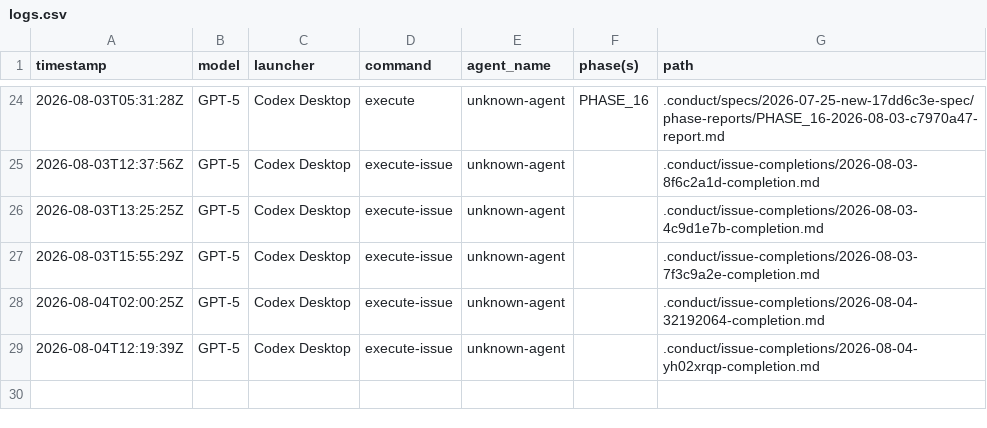
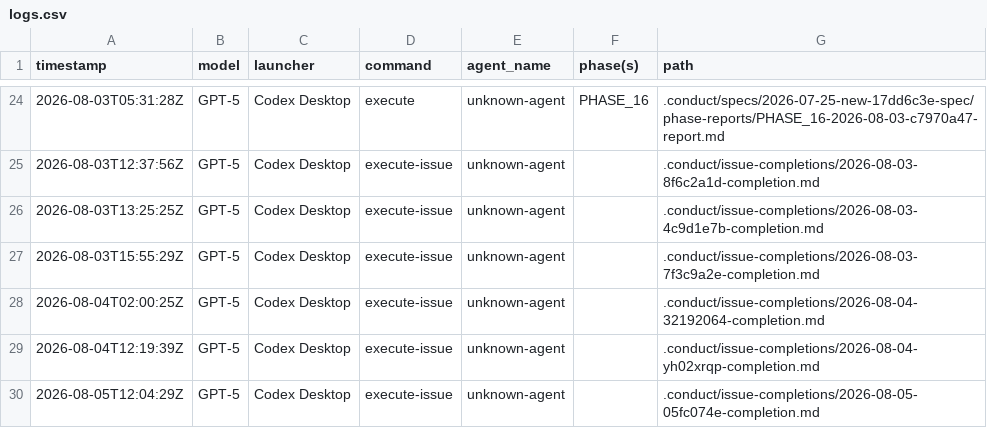
Before and after one commit to 21nCo/skillplane, a CSV file: .conduct/logs.csv, drawn as a sheet; only a part is shown, gaps mark what is left out.

```diff
--- a/.conduct/logs.csv
+++ b/.conduct/logs.csv
@@ -29 +29,2 @@ timestamp,model,launcher,command,agent_name,phase(s),path
 2026-08-04T12:19:39Z,GPT-5,Codex Desktop,execute-issue,unknown-agent,,.conduct/issue-completions/2026-08-04-yh02xrqp-completion.md
+2026-08-05T12:04:29Z,GPT-5,Codex Desktop,execute-issue,unknown-agent,,.conduct/issue-completions/2026-08-05-05fc074e-completion.md
```
Also changed, not shown: .conduct/tracker.csv, 29 other files.
